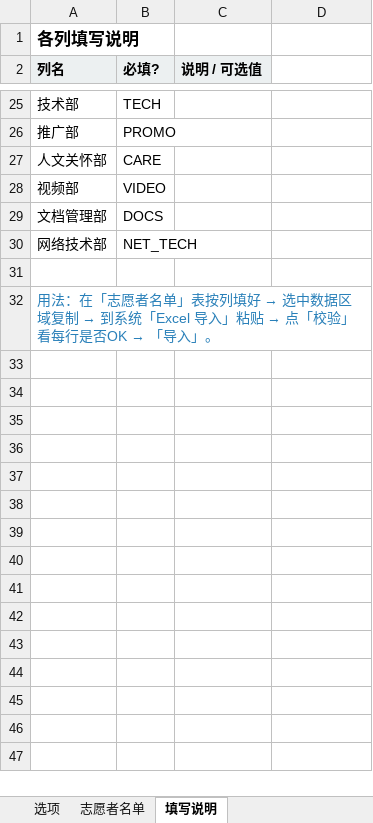
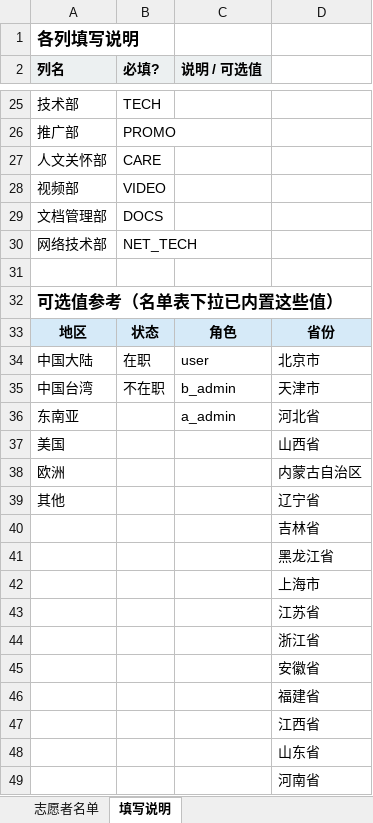
Before and after one commit to puregold-classic/volunteer-tracker, an Excel workbook: docs/志愿者导入模板.xlsx, sheet 填写说明, drawn as a sheet; only a part is shown, gaps mark what is left out; values as stored, in another font and other column widths than the file's, no borders; the diff covers the shown part only; the diff names each change by its address in the sheet, - before the commit and + after, or states it on an @@ line.

```diff
--- a/docs/志愿者导入模板.xlsx (sheet 填写说明)
+++ b/docs/志愿者导入模板.xlsx (sheet 填写说明)
-sheet tab: 选项
@@ A32 (列名): 用法：在「志愿者名单」表按列填好 → 选中数据区域复制 → 到系统「Excel 导入」粘贴 → 点「校验」看每行是否OK → 「导入」。 → 可选值参考（名单表下拉已内置这些值） @@
@@ A32 bold: off → on, text colour: #2980B9 → black, text size: larger @@
+row 33: 地区 | 状态 | 角色 | 省份
+row 34: 中国大陆 | 在职 | user | 北京市
+row 35: 中国台湾 | 不在职 | b_admin | 天津市
+row 36: 东南亚 |  | a_admin | 河北省
+row 37: 美国 |  |  | 山西省
+row 38: 欧洲 |  |  | 内蒙古自治区
+row 39: 其他 |  |  | 辽宁省
+row 40:  |  |  | 吉林省
+row 41:  |  |  | 黑龙江省
+row 42:  |  |  | 上海市
+row 43:  |  |  | 江苏省
+row 44:  |  |  | 浙江省
+row 45:  |  |  | 安徽省
+row 46:  |  |  | 福建省
+row 47:  |  |  | 江西省
+row 48:  |  |  | 山东省
+row 49:  |  |  | 河南省
```
Also changed, not shown: 18 added rows and 5 edited cells elsewhere in this sheet, sheet 志愿者名单.
